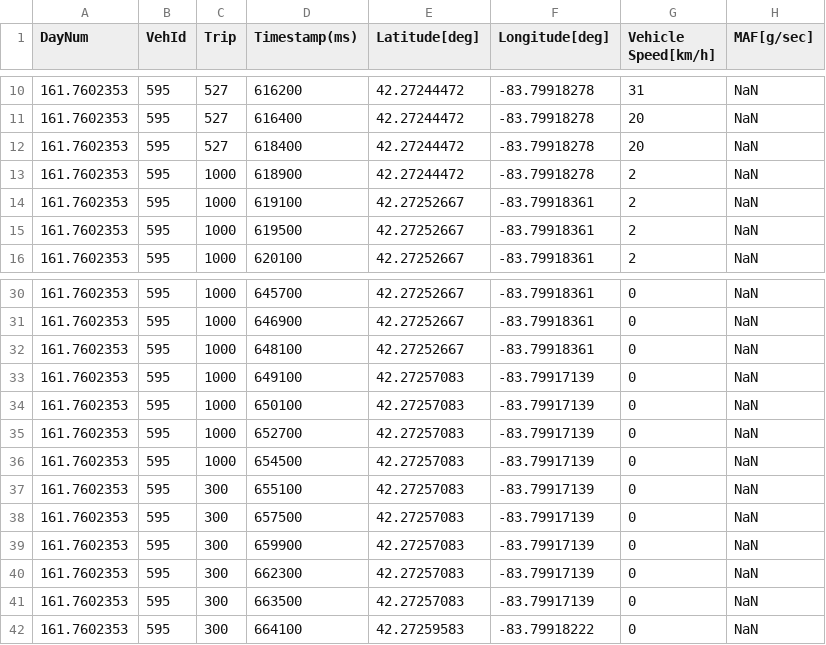
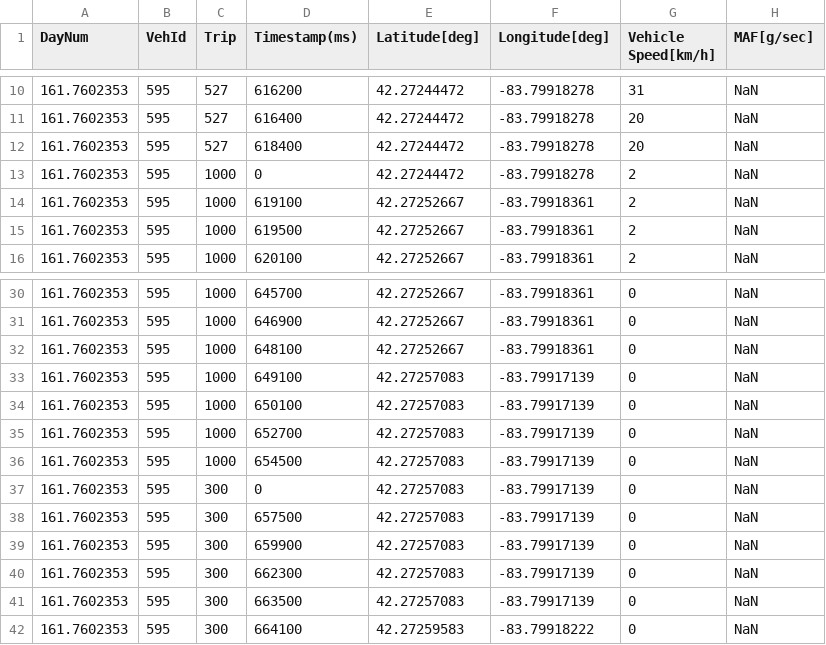
Before and after one commit to demonxblaze/ISEP-ESINF-BST-AVL, a CSV file: project-data/ex3-data/ex3-example2.csv, drawn as a sheet; only a part is shown, gaps mark what is left out; the diff names each change by its address in the sheet, - before the commit and + after, or states it on an @@ line.

```diff
--- a/project-data/ex3-data/ex3-example2.csv
+++ b/project-data/ex3-data/ex3-example2.csv
-D13 (Timestamp(ms)): 618900
+D13 (Timestamp(ms)): 0
-D37 (Timestamp(ms)): 655100
+D37 (Timestamp(ms)): 0
```
Also changed, not shown: 6 other files.
